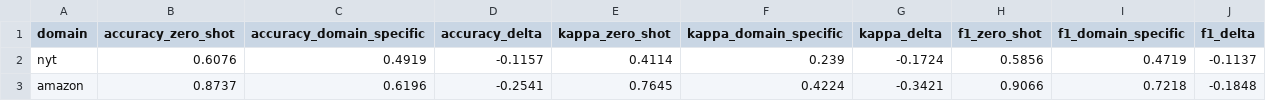
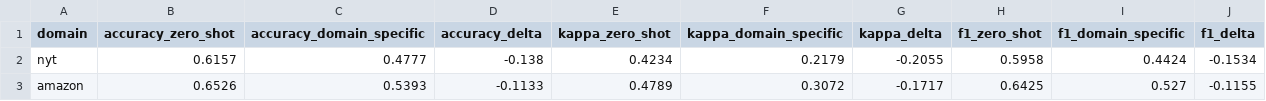
Before and after one commit to Gargant0373/WebScienceEngineering, a CSV file: results/metrics/prompt_delta_table.csv, drawn as a sheet.

```diff
--- a/results/metrics/prompt_delta_table.csv
+++ b/results/metrics/prompt_delta_table.csv
@@ -1,3 +1,3 @@
 domain,accuracy_zero_shot,accuracy_domain_specific,accuracy_delta,kappa_zero_shot,kappa_domain_specific,kappa_delta,f1_zero_shot,f1_domain_specific,f1_delta
-nyt,0.6076,0.4919,-0.1157,0.4114,0.239,-0.1724,0.5856,0.4719,-0.1137
-amazon,0.8737,0.6196,-0.2541,0.7645,0.4224,-0.3421,0.9066,0.7218,-0.1848
+nyt,0.6157,0.4777,-0.138,0.4234,0.2179,-0.2055,0.5958,0.4424,-0.1534
+amazon,0.6526,0.5393,-0.1133,0.4789,0.3072,-0.1717,0.6425,0.527,-0.1155
```
Also changed, not shown: results/error_analysis/feature_ranking_combined.csv, results/metrics/cross_domain_table.csv, 29 other files.
